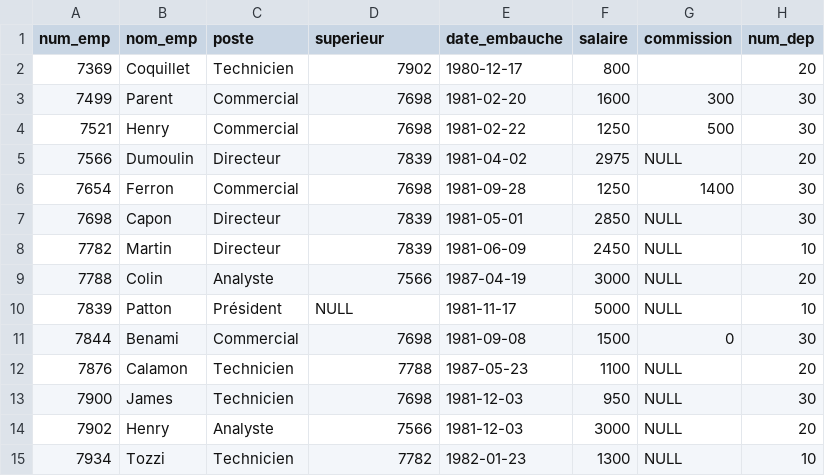
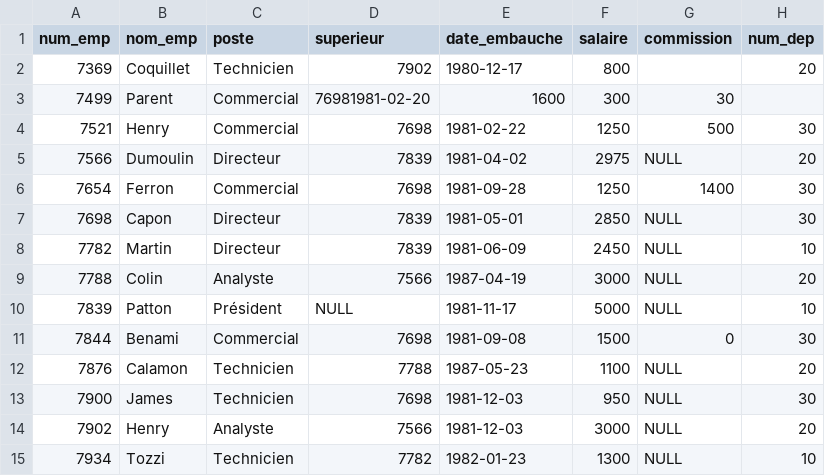
Before and after one commit to abderrahmanboubligha/rev_numpy, a CSV file: chapter4/employes.csv, drawn as a sheet.

```diff
--- a/chapter4/employes.csv
+++ b/chapter4/employes.csv
@@ -2,3 +2,3 @@ num_emp,nom_emp,poste,superieur,date_embauche,salaire,commission,num_dep
 7369,Coquillet,Technicien,7902,1980-12-17,800,,20
-7499,Parent,Commercial,7698,1981-02-20,1600,300,30
+7499,Parent,Commercial,76981981-02-20,1600,300,30
 7521,Henry,Commercial,7698,1981-02-22,1250,500,30
```
Also changed, not shown: 2 other files.
